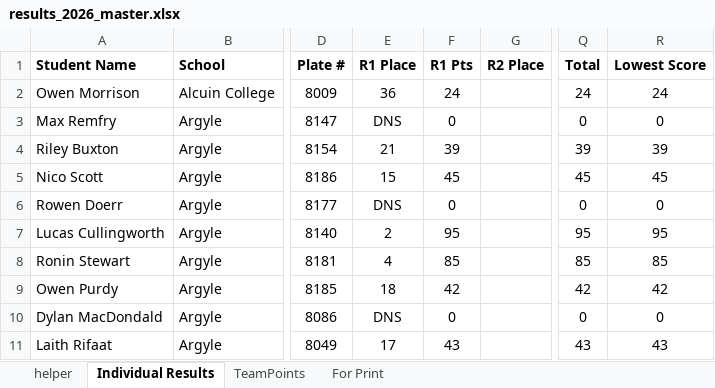
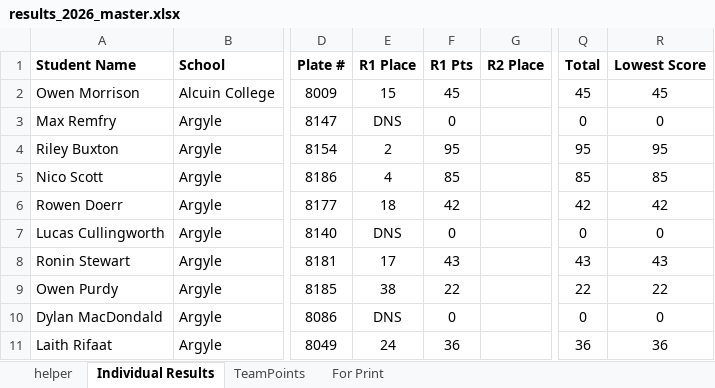
Before and after one commit to mskippy/codemathbike_bike, an Excel workbook: results_2026_master.xlsx, sheet Individual Results, drawn as a sheet; only a part is shown, gaps mark what is left out; values as stored, in another font and other column widths than the file's, no borders; conditional formats and table styles not drawn; the diff covers the shown part only; the diff names each change by its address in the sheet, - before the commit and + after, or states it on an @@ line.

```diff
--- a/results_2026_master.xlsx (sheet Individual Results)
+++ b/results_2026_master.xlsx (sheet Individual Results)
-E2 (R1 Place): 36
+E2 (R1 Place): 15
-F2 (R1 Pts): 24
+F2 (R1 Pts): 45
-Q2 (Total): 24
+Q2 (Total): 45
-R2 (Lowest Score): 24
+R2 (Lowest Score): 45
-E4 (R1 Place): 21
+E4 (R1 Place): 2
-F4 (R1 Pts): 39
+F4 (R1 Pts): 95
-Q4 (Total): 39
+Q4 (Total): 95
-R4 (Lowest Score): 39
+R4 (Lowest Score): 95
-E5 (R1 Place): 15
+E5 (R1 Place): 4
-F5 (R1 Pts): 45
+F5 (R1 Pts): 85
-Q5 (Total): 45
+Q5 (Total): 85
-R5 (Lowest Score): 45
+R5 (Lowest Score): 85
-E6 (R1 Place): DNS
+E6 (R1 Place): 18
-F6 (R1 Pts): 0
+F6 (R1 Pts): 42
-Q6 (Total): 0
+Q6 (Total): 42
-R6 (Lowest Score): 0
+R6 (Lowest Score): 42
-E7 (R1 Place): 2
+E7 (R1 Place): DNS
-F7 (R1 Pts): 95
+F7 (R1 Pts): 0
-Q7 (Total): 95
+Q7 (Total): 0
-R7 (Lowest Score): 95
+R7 (Lowest Score): 0
-E8 (R1 Place): 4
+E8 (R1 Place): 17
-F8 (R1 Pts): 85
+F8 (R1 Pts): 43
-Q8 (Total): 85
+Q8 (Total): 43
-R8 (Lowest Score): 85
+R8 (Lowest Score): 43
-E9 (R1 Place): 18
+E9 (R1 Place): 38
-F9 (R1 Pts): 42
+F9 (R1 Pts): 22
-Q9 (Total): 42
+Q9 (Total): 22
-R9 (Lowest Score): 42
+R9 (Lowest Score): 22
-E11 (R1 Place): 17
+E11 (R1 Place): 24
-F11 (R1 Pts): 43
+F11 (R1 Pts): 36
-Q11 (Total): 43
+Q11 (Total): 36
-R11 (Lowest Score): 43
+R11 (Lowest Score): 36
```
Also changed, not shown: 176 edited cells elsewhere in this sheet, sheet TeamPoints, 1 other file.
